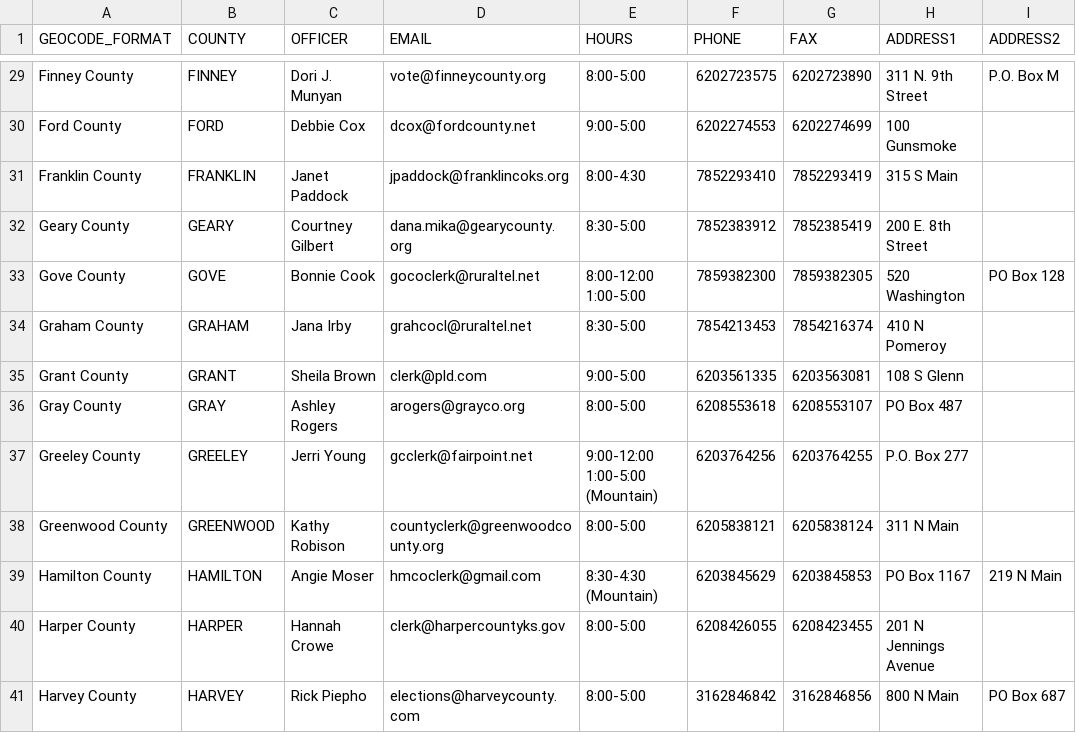
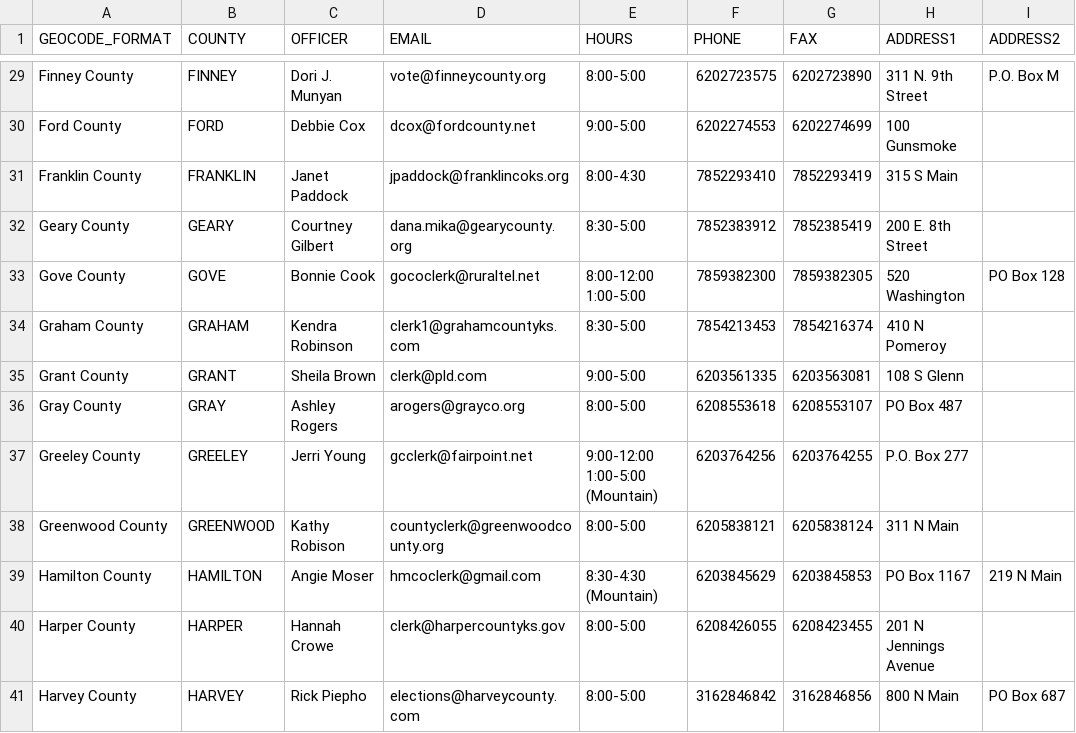
Before and after one commit to BlueprintKansas/v3.ksvotes.org, a CSV file: ksvotes/county-clerks.csv, drawn as a sheet; only a part is shown, gaps mark what is left out; the diff names each change by its address in the sheet, - before the commit and + after, or states it on an @@ line.

Commit message:
Update Graham (#401)

```diff
--- a/ksvotes/county-clerks.csv
+++ b/ksvotes/county-clerks.csv
-C34 (OFFICER): Jana Irby
+C34 (OFFICER): Kendra Robinson
-D34 (EMAIL): grahcocl@ruraltel.net
+D34 (EMAIL): clerk1@grahamcountyks.com
```
